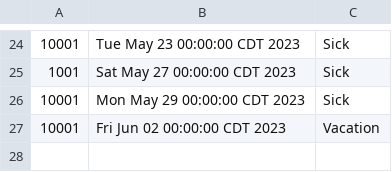
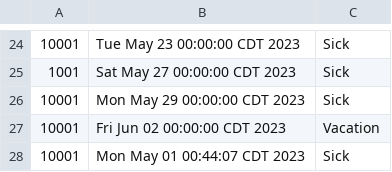
Before and after one commit to Mikaeell/Terminal, a CSV file: leaves.csv, drawn as a sheet; only a part is shown, gaps mark what is left out; the diff names each change by its address in the sheet, - before the commit and + after, or states it on an @@ line.

```diff
--- a/leaves.csv
+++ b/leaves.csv
+row 28: 10001 | Mon May 01 00:44:07 CDT 2023 | Sick
```
Also changed, not shown: 6 other files.
